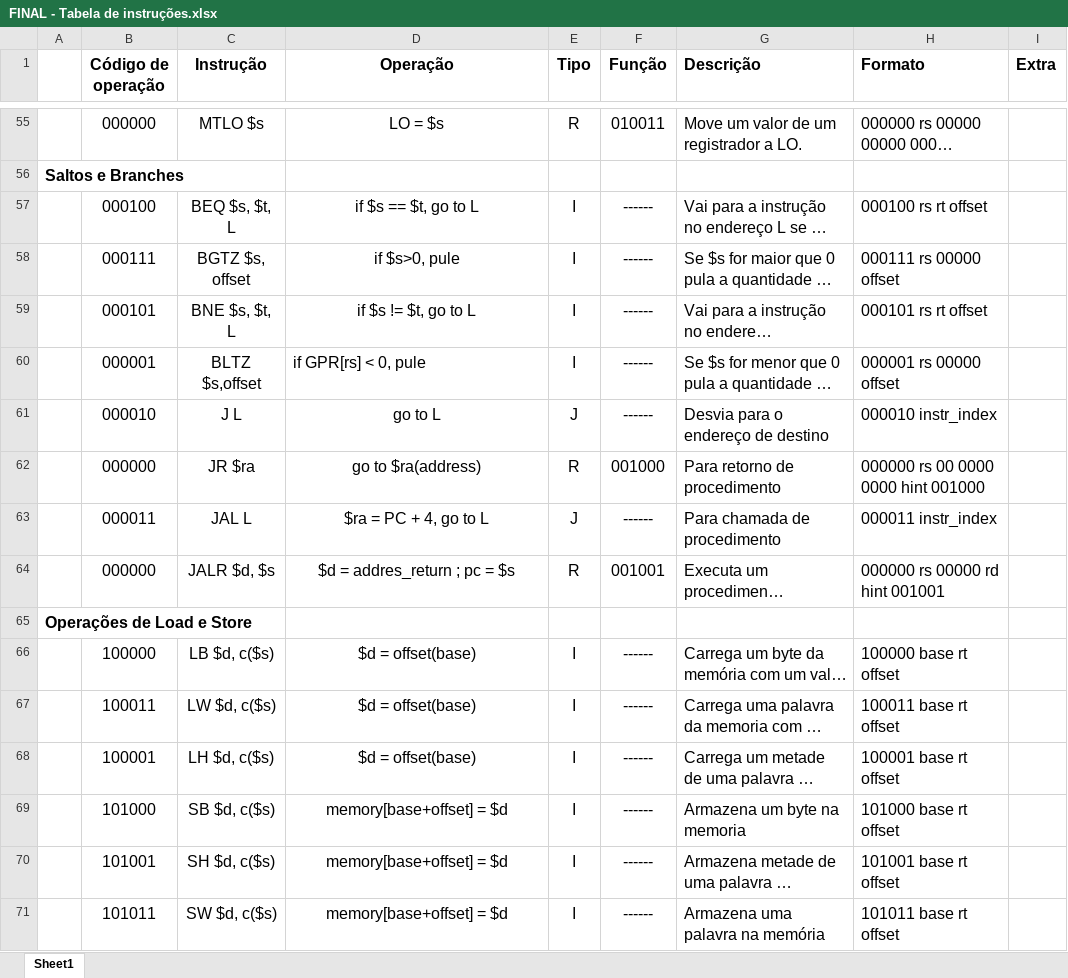
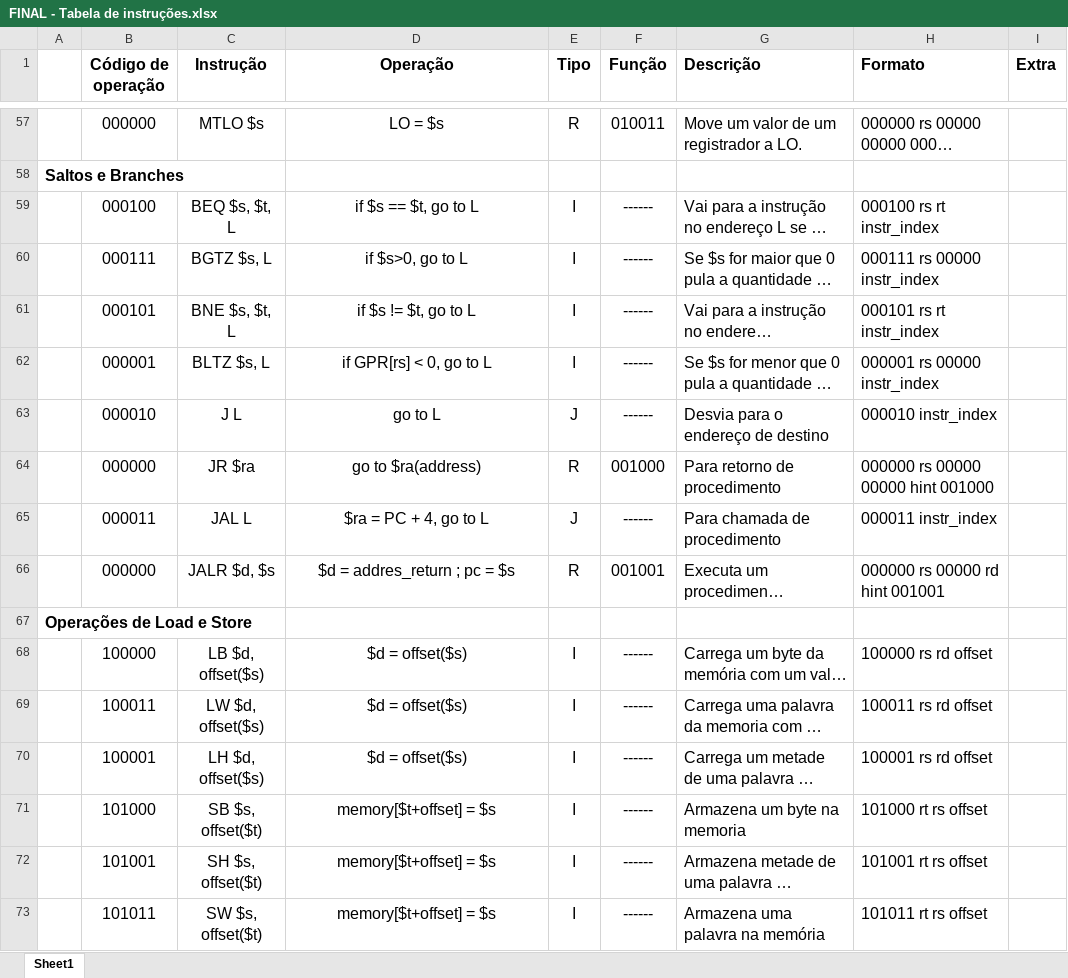
Before and after one commit to yuriMartins/SistemasDigitais, an Excel workbook: FINAL - Tabela de instruções.xlsx, sheet Sheet1, drawn as a sheet; only a part is shown, gaps mark what is left out; long unchanged cells end in …; values as stored, in another font and other column widths than the file's, no borders; addresses are those after the commit; the diff covers the shown part only; the diff names each change by its address in the sheet, - before the commit and + after, or states it on an @@ line.

Commit message:
Tabela de instruções - 10
Só instrução fudida, mas ta nos trinks
Instruções novas, fechou as 64:
+ mod
+ modu

```diff
--- a/FINAL - Tabela de instruções.xlsx (sheet Sheet1)
+++ b/FINAL - Tabela de instruções.xlsx (sheet Sheet1)
-H59 (Formato): 000100 rs rt offset
+H59 (Formato): 000100 rs rt instr_index
-C60 (Instrução): BGTZ $s, offset
+C60 (Instrução): BGTZ $s, L
-D60 (Operação): if $s>0, pule
+D60 (Operação): if $s>0, go to L
-H60 (Formato): 000111 rs 00000 offset
+H60 (Formato): 000111 rs 00000 instr_index
-H61 (Formato): 000101 rs rt offset
+H61 (Formato): 000101 rs rt instr_index
-C62 (Instrução): BLTZ $s,offset
+C62 (Instrução): BLTZ $s, L
-D62 (Operação): if GPR[rs] < 0, pule
+D62 (Operação): if GPR[rs] < 0, go to L
-D62 alignment: left
+D62 alignment: center
-H62 (Formato): 000001 rs 00000 offset
+H62 (Formato): 000001 rs 00000 instr_index
-H64 (Formato): 000000 rs 00 0000 0000 hint 001000
+H64 (Formato): 000000 rs 00000 00000 hint 001000
-C68 (Instrução): LB $d, c($s)
+C68 (Instrução): LB $d, offset($s)
-D68:D70 (Operação): $d = offset(base)
+D68:D70 (Operação): $d = offset($s)
-H68 (Formato): 100000 base rt offset
+H68 (Formato): 100000 rs rd offset
-C69 (Instrução): LW $d, c($s)
+C69 (Instrução): LW $d, offset($s)
-H69 (Formato): 100011 base rt offset
+H69 (Formato): 100011 rs rd offset
-C70 (Instrução): LH $d, c($s)
+C70 (Instrução): LH $d, offset($s)
-H70 (Formato): 100001 base rt offset
+H70 (Formato): 100001 rs rd offset
-C71 (Instrução): SB $d, c($s)
+C71 (Instrução): SB $s, offset($t)
-D71:D73 (Operação): memory[base+offset] = $d
+D71:D73 (Operação): memory[$t+offset] = $s
-H71 (Formato): 101000 base rt offset
+H71 (Formato): 101000 rt rs offset
-C72 (Instrução): SH $d, c($s)
+C72 (Instrução): SH $s, offset($t)
-H72 (Formato): 101001 base rt offset
+H72 (Formato): 101001 rt rs offset
-C73 (Instrução): SW $d, c($s)
+C73 (Instrução): SW $s, offset($t)
-H73 (Formato): 101011 base rt offset
+H73 (Formato): 101011 rt rs offset
```
Also changed, not shown: 2 added rows and 46 edited cells elsewhere in this sheet, 2 other files.
